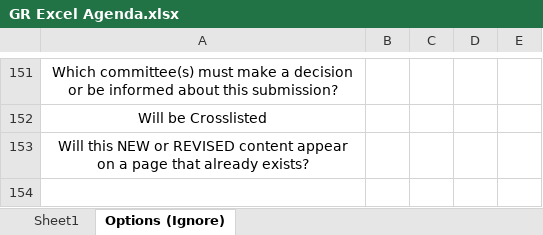
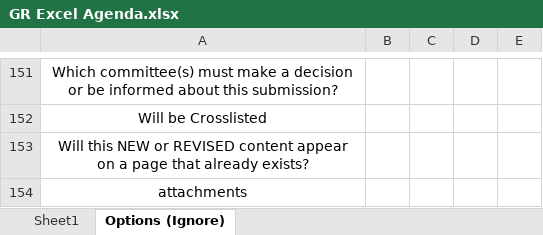
Before and after one commit to jas0123uah/curriculog_excel_sheet_generator, an Excel workbook: inputs/GR Excel Agenda.xlsx, sheet Options (Ignore), drawn as a sheet; only a part is shown, gaps mark what is left out; values as stored, in another font and other column widths than the file's, no borders; conditional formats not drawn; the diff names each change by its address in the sheet, - before the commit and + after, or states it on an @@ line.

Commit message:
update agendas to pull attachments

```diff
--- a/inputs/GR Excel Agenda.xlsx (sheet Options (Ignore))
+++ b/inputs/GR Excel Agenda.xlsx (sheet Options (Ignore))
+row 154: attachments
```
Also changed, not shown: sheet Sheet1, inputs/UG Excel Agenda.xlsx, 2 other files.
